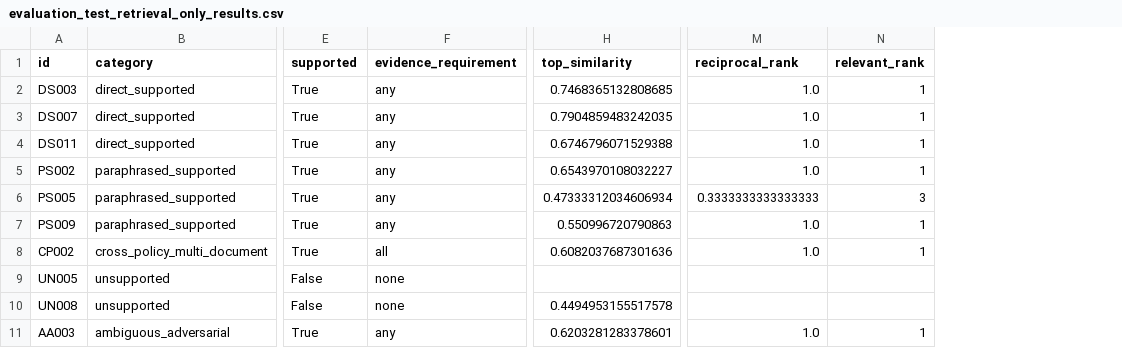
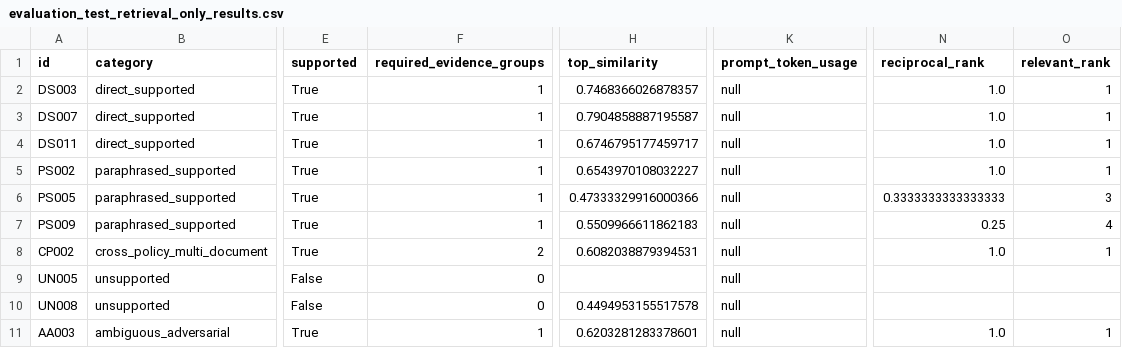
Before and after one commit to zakaahmed1/RAG, a CSV file: results/evaluation_test_retrieval_only_results.csv, drawn as a sheet; only a part is shown, gaps mark what is left out; removed rows and columns are numbered as before the commit, all else as after; the diff names each change by its address in the sheet, - before the commit and + after, or states it on an @@ line.

```diff
--- a/results/evaluation_test_retrieval_only_results.csv
+++ b/results/evaluation_test_retrieval_only_results.csv
-column F (evidence_requirement), rows 2-11: any | any | any | any | any | any | all | none | none | any
+column F (required_evidence_groups), rows 2-11: 1 | 1 | 1 | 1 | 1 | 1 | 2 | 0 | 0 | 1
+column K (prompt_token_usage), rows 2-11: all null
-H2 (top_similarity): 0.7468365132808685
+H2 (top_similarity): 0.7468366026878357
-H3 (top_similarity): 0.7904859483242035
+H3 (top_similarity): 0.7904858887195587
-H4 (top_similarity): 0.6746796071529388
+H4 (top_similarity): 0.6746795177459717
-H6 (top_similarity): 0.47333312034606934
+H6 (top_similarity): 0.47333329916000366
-H7 (top_similarity): 0.550996720790863
+H7 (top_similarity): 0.5509966611862183
-N7 (reciprocal_rank): 1.0
+N7 (reciprocal_rank): 0.25
-O7 (relevant_rank): 1
+O7 (relevant_rank): 4
-H8 (top_similarity): 0.6082037687301636
+H8 (top_similarity): 0.6082038879394531
```
Also changed, not shown: results/evaluation_test_full_results.csv, 13 other files.
